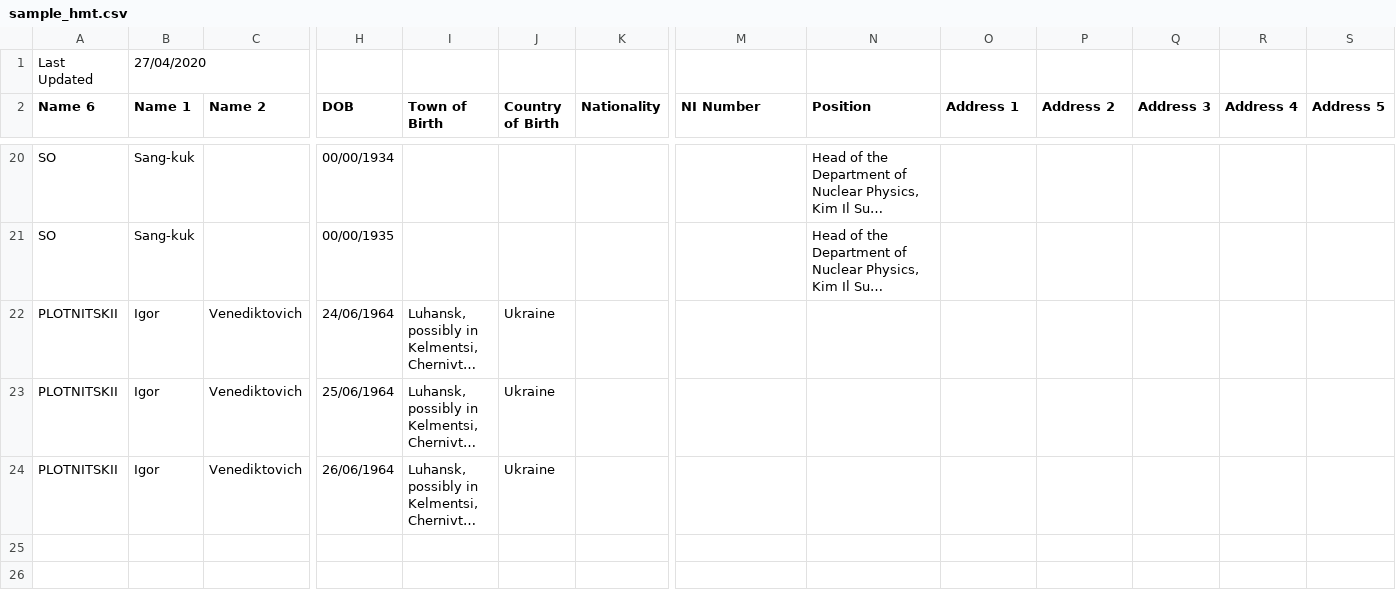
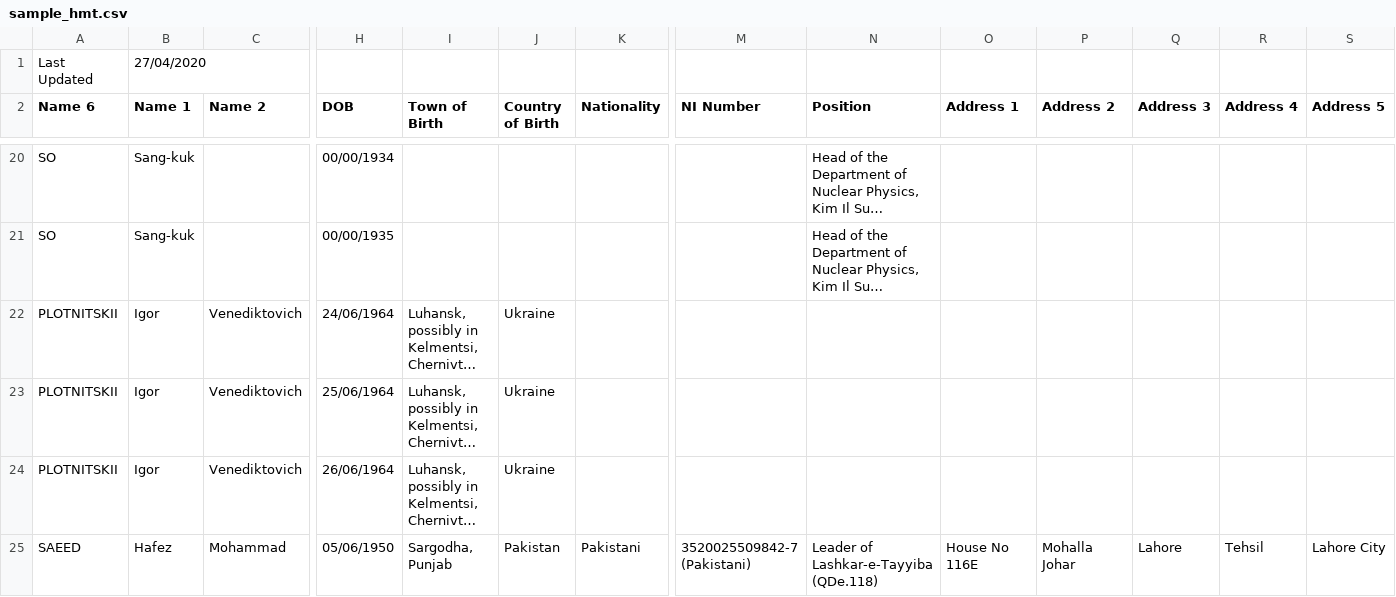
Before and after one commit to deriv-com/perl-Data-Validate-Sanctions, a CSV file: t/data/sample_hmt.csv, drawn as a sheet; only a part is shown, gaps mark what is left out; long unchanged cells end in …; rows hold the shown columns only; the diff names each change by its address in the sheet, - before the commit and + after, or states it on an @@ line.

Commit message:
compliance_more_filtering_criteria_for_consolidated_sanctions_list (#34)
* compliance_more_filtering_criteria_for_consolidated_sanctions_list

* new fields extracated - MHT is being debugged

* Implementation finished - tests should be fixed

* tests fixed + refactored

* country names converted to codes

* cpan file revised + circleci config added

* tests and xtests pass

* new args used in sanction checks

* optional args tested

* comments revised

* minor comment edit

* args as hashref

* Update lib/Data/Validate/Sanctions/Fetcher.pm

Co-authored-by: felipe-binary <64797927+felipe-binary@users.noreply.github.com>

* Update Sanctions.pm

* Update Sanctions.pm

* avoid merging repatative names + indexing

* indexing

* switch from hash to array (no merge the same names) + clennup the sanctions file + tests

* test again 2021-02-25 08:42:30

* Update lib/Data/Validate/Sanctions.pm

Co-authored-by: chylli-binary <52912308+chylli-binary@users.noreply.github.com>

* Update Sanctions.pm

* name without dob + strong ofac nnames

* EOF added to sample file

* test again 2021-03-04 06:47:56

* check sanctions file content

* typo

* test again 2021-03-09 06:11:30

* test again 2021-03-15 15:09:07

* test again 2021-03-15 15:52:59

Co-authored-by: Mat Sepahi <mat@firstsource.email>
Co-authored-by: felipe-binary <64797927+felipe-binary@users.noreply.github.com>
Co-authored-by: chylli-binary <52912308+chylli-binary@users.noreply.github.com>

```diff
--- a/t/data/sample_hmt.csv
+++ b/t/data/sample_hmt.csv
+row 25: SAEED | Hafez | Mohammad | 05/06/1950 | Sargodha, Punjab | Pakistan | Pakistani | 3520025509842-7 (Pakistani) | Leader of Lashkar-e-Tayyiba (QDe.118) | House No 116E | Mohalla Johar | Lahore | Tehsil | Lahore City
```
Also changed, not shown: 15 other files.
